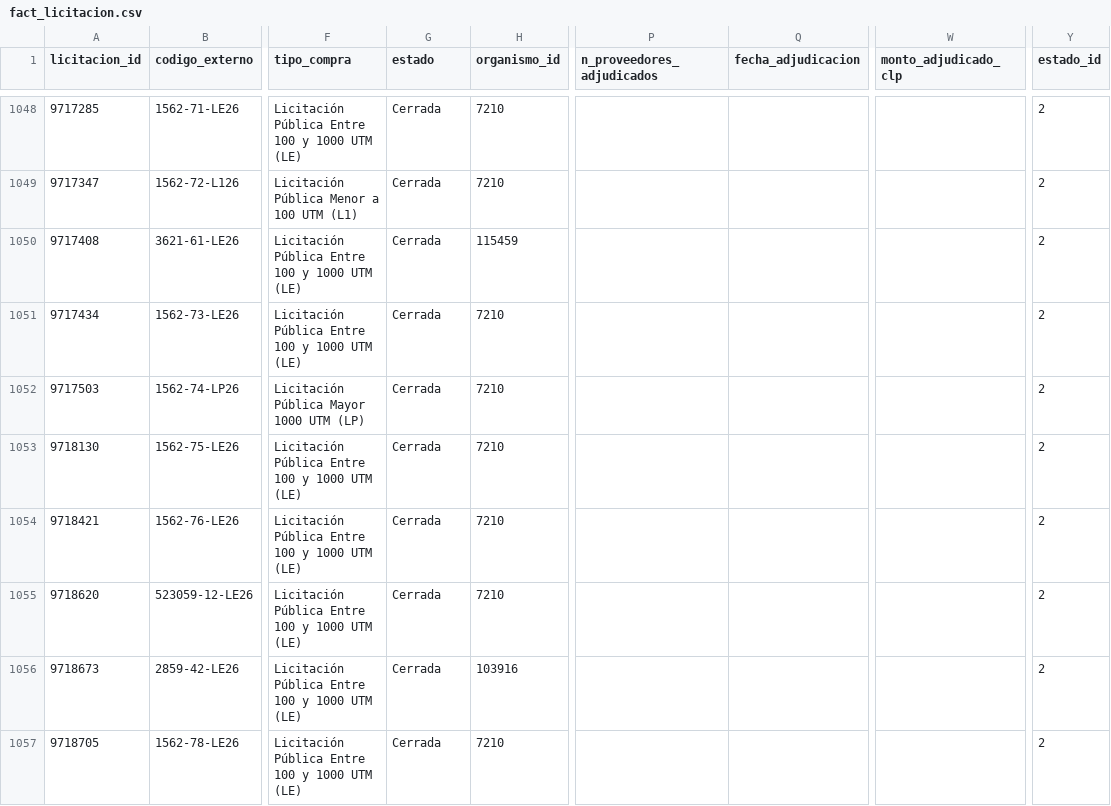
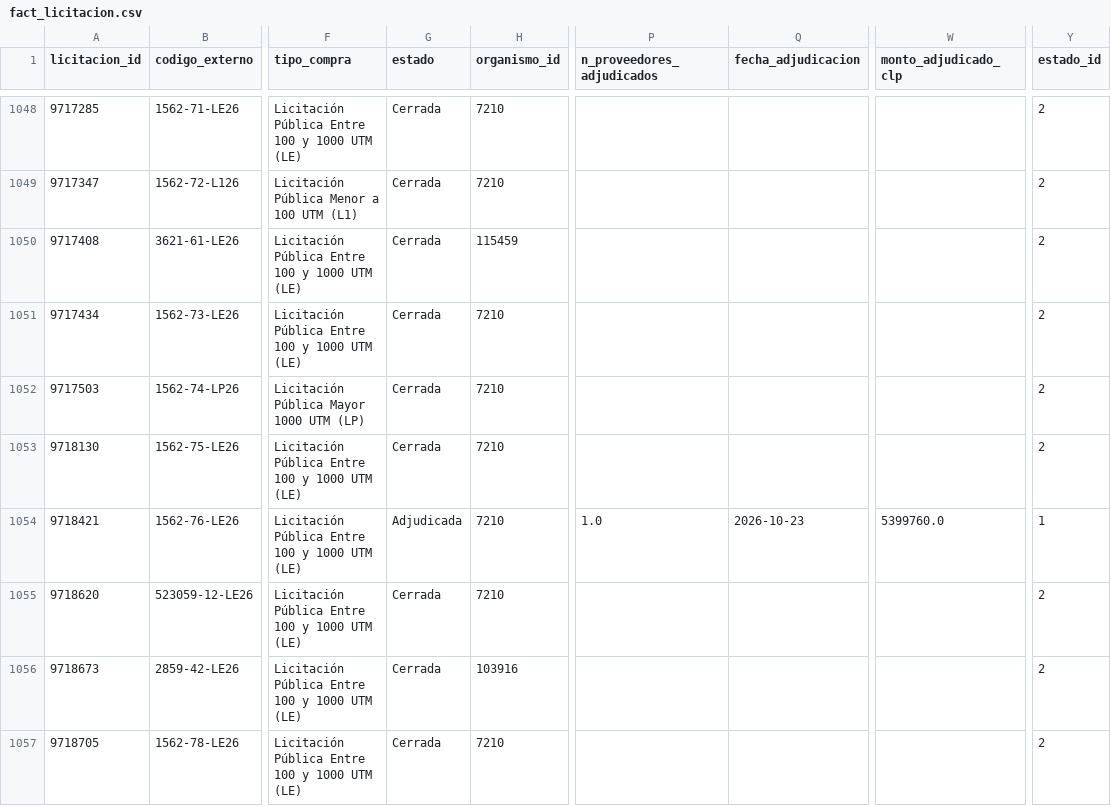
Before and after one commit to jooabarca/mineria-licitaciones-chile, a CSV file: data/fact_licitacion.csv, drawn as a sheet; only a part is shown, gaps mark what is left out; the diff covers the shown part only; the diff names each change by its address in the sheet, - before the commit and + after, or states it on an @@ line.

```diff
--- a/data/fact_licitacion.csv
+++ b/data/fact_licitacion.csv
-G1054 (estado): Cerrada
+G1054 (estado): Adjudicada
-P1054 (n_proveedores_adjudicados): (empty)
+P1054 (n_proveedores_adjudicados): 1.0
-Q1054 (fecha_adjudicacion): (empty)
+Q1054 (fecha_adjudicacion): 2026-10-23
-W1054 (monto_adjudicado_clp): (empty)
+W1054 (monto_adjudicado_clp): 5399760.0
-Y1054 (estado_id): 2
+Y1054 (estado_id): 1
```
Also changed, not shown: 1 added row and 10 edited cells elsewhere in this file, data/dim_proveedor.csv, data/fact_item.csv, 5 other files.
